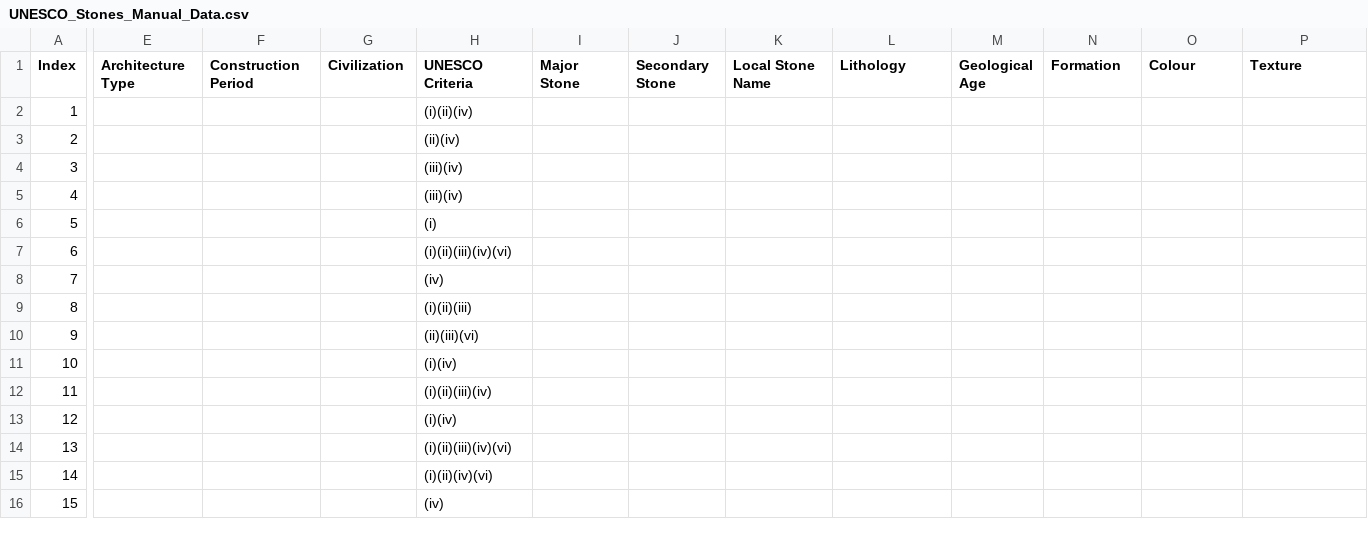
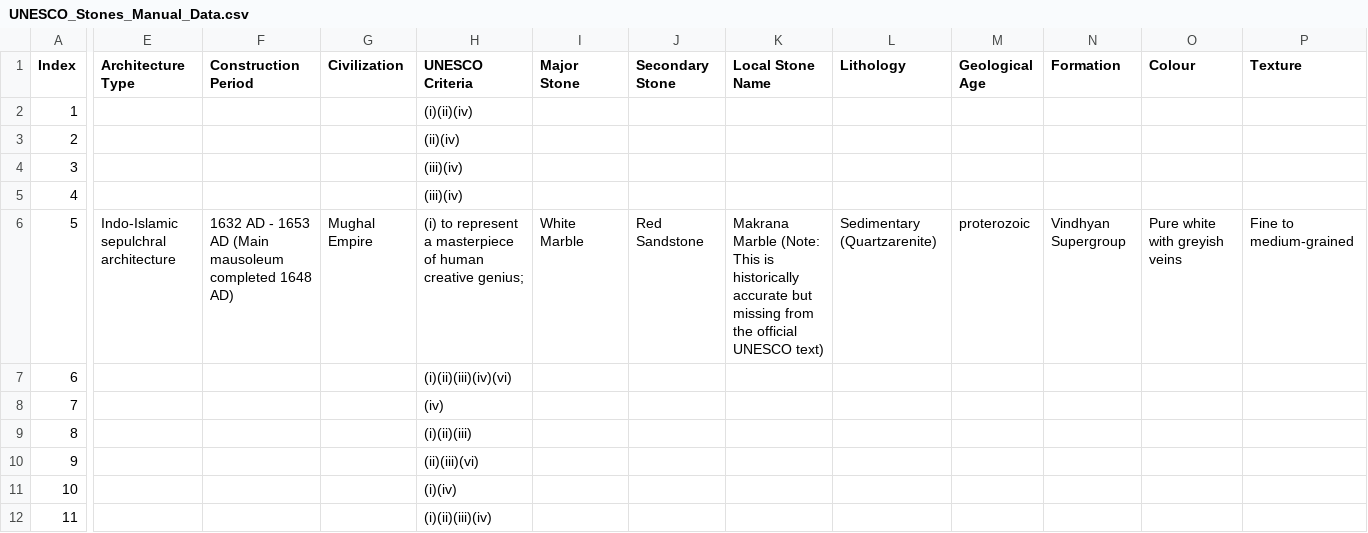
Before and after one commit to abeenavbanait-gif/UNESCO_Stones, a CSV file: Imp Data/UNESCO_Stones_Manual_Data.csv, drawn as a sheet; only a part is shown, gaps mark what is left out; the shorter side is filled out with more unchanged rows; the diff covers the shown part only; the diff names each change by its address in the sheet, - before the commit and + after, or states it on an @@ line.

Commit message:
Update manual data CSV with Taj Mahal data

```diff
--- a/Imp Data/UNESCO_Stones_Manual_Data.csv
+++ b/Imp Data/UNESCO_Stones_Manual_Data.csv
-E6 (Architecture Type): (empty)
+E6 (Architecture Type): Indo-Islamic sepulchral architecture
-F6 (Construction Period): (empty)
+F6 (Construction Period): 1632 AD - 1653 AD (Main mausoleum completed 1648 AD)
-G6 (Civilization): (empty)
+G6 (Civilization): Mughal Empire
-H6 (UNESCO Criteria): (i)
+H6 (UNESCO Criteria): (i) to represent a masterpiece of human creative genius;
-I6 (Major Stone): (empty)
+I6 (Major Stone): White Marble
-J6 (Secondary Stone): (empty)
+J6 (Secondary Stone): Red Sandstone
-K6 (Local Stone Name): (empty)
+K6 (Local Stone Name): Makrana Marble (Note: This is historically accurate but missing from the official UNESCO text)
-L6 (Lithology): (empty)
+L6 (Lithology): Sedimentary (Quartzarenite)
-M6 (Geological Age): (empty)
+M6 (Geological Age): proterozoic
-N6 (Formation): (empty)
+N6 (Formation): Vindhyan Supergroup
-O6 (Colour): (empty)
+O6 (Colour): Pure white with greyish veins
-P6 (Texture): (empty)
+P6 (Texture): Fine to medium-grained
```
Also changed, not shown: 9 edited cells elsewhere in this file.
